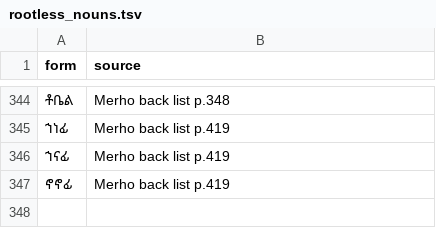
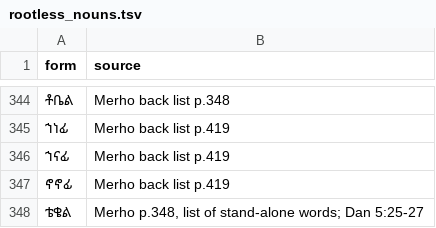
Before and after one commit to Esubaalew/geez-dataset, a TSV file: data/unified/rootless_nouns.tsv, drawn as a sheet; only a part is shown, gaps mark what is left out; the diff names each change by its address in the sheet, - before the commit and + after, or states it on an @@ line.

```diff
--- a/data/unified/rootless_nouns.tsv
+++ b/data/unified/rootless_nouns.tsv
+row 348: ቴቄል | Merho p.348, list of stand-alone words; Dan 5:25-27
```
Also changed, not shown: 9 other files.
